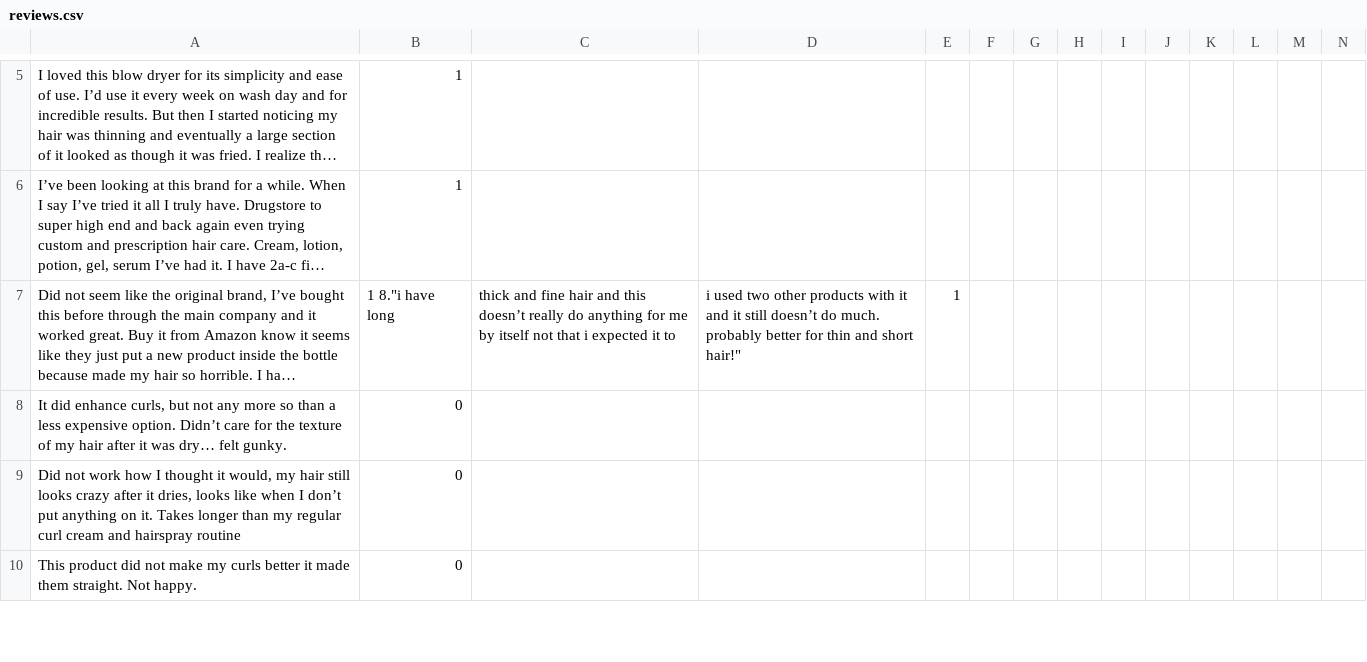
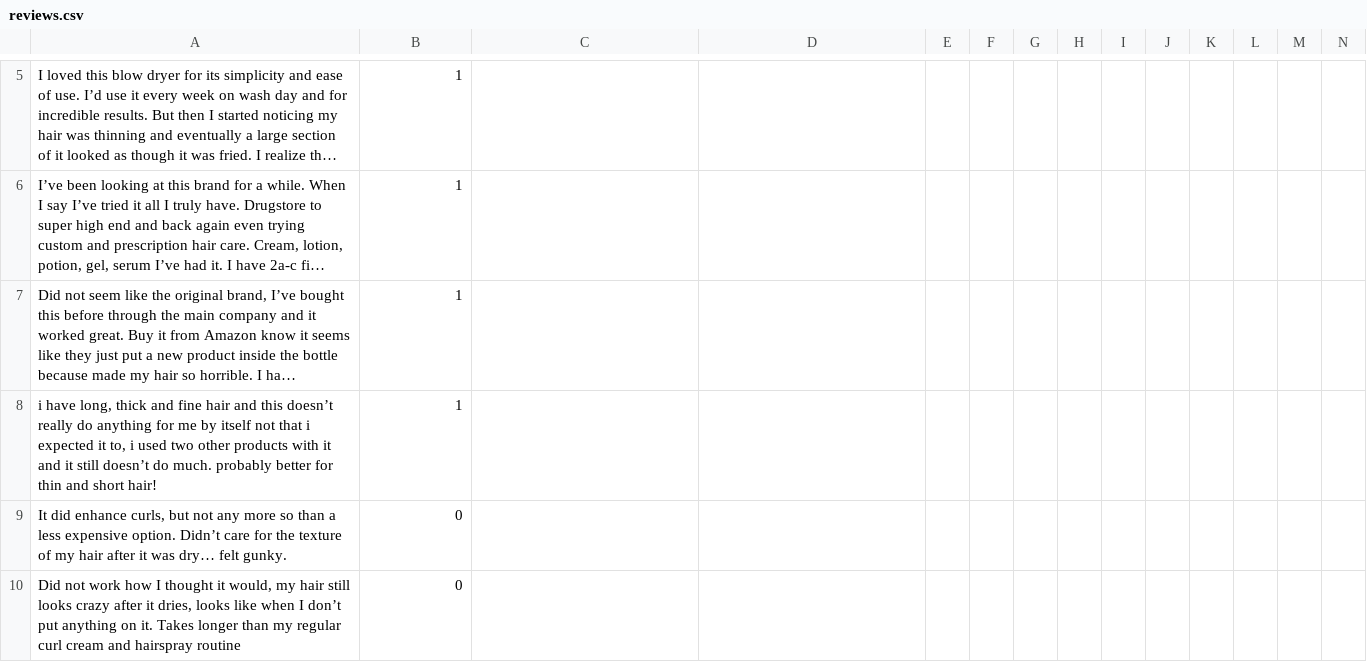
Before and after one commit to SuneetR/Arrival, a CSV file: reviews.csv, drawn as a sheet; only a part is shown, gaps mark what is left out; the shorter side is filled out with more unchanged rows; long unchanged cells end in …; rows hold the shown columns only; the diff names each change by its address in the sheet, - before the commit and + after, or states it on an @@ line.

Commit message:
Update reviews.csv

```diff
--- a/reviews.csv
+++ b/reviews.csv
-B7: 1 8."i have long
+B7: 1
-C7: thick and fine hair and this doesn’t really do anything for me by itself not that i expected it to
+C7: (empty)
-D7: i used two other products with it and it still doesn’t do much. probably better for thin and short hair!"
+D7: (empty)
-E7: 1
+E7: (empty)
+row 8: i have long, thick and fine hair and this doesn’t really do anything for me by itself not that i expected it to, i used two other products with it and it still doesn’t do much. probably better for thin and short hair! | 1
```
